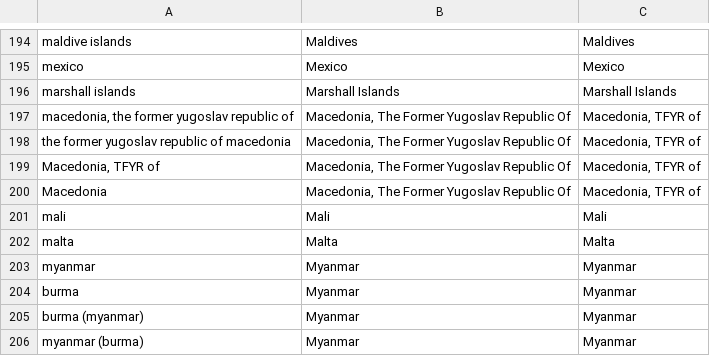
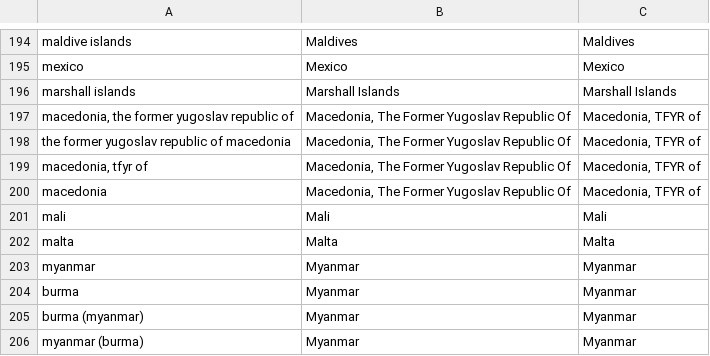
Before and after one commit to EvaMaeRey/CountryCoder, a CSV file: MyCountryNamer.csv, drawn as a sheet; only a part is shown, gaps mark what is left out.

Commit message:
First column should be all lower case - Macedonia

```diff
--- a/MyCountryNamer.csv
+++ b/MyCountryNamer.csv
@@ -198,4 +198,4 @@ marshall islands,Marshall Islands,Marshall Islands
 the former yugoslav republic of macedonia,"Macedonia, The Former Yugoslav Republic Of","Macedonia, TFYR of"
-"Macedonia, TFYR of","Macedonia, The Former Yugoslav Republic Of","Macedonia, TFYR of"
-Macedonia,"Macedonia, The Former Yugoslav Republic Of","Macedonia, TFYR of"
+"macedonia, tfyr of","Macedonia, The Former Yugoslav Republic Of","Macedonia, TFYR of"
+macedonia,"Macedonia, The Former Yugoslav Republic Of","Macedonia, TFYR of"
 mali,Mali,Mali
```
